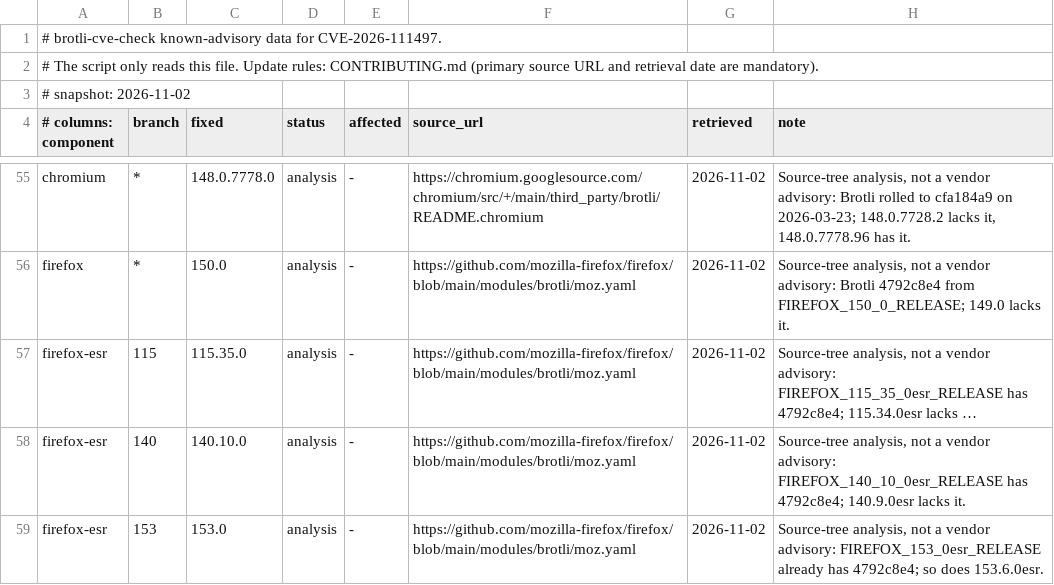
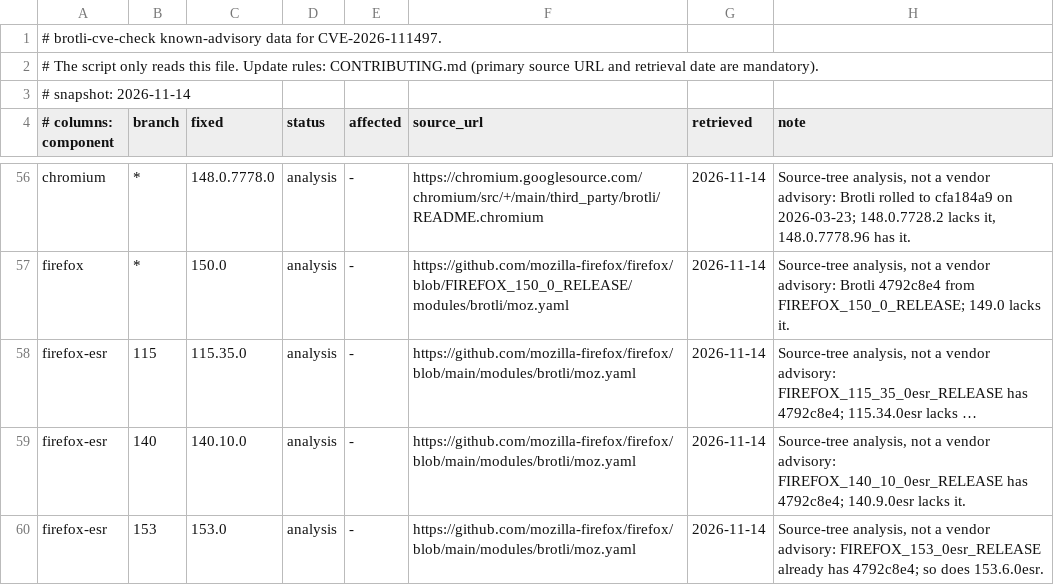
Before and after one commit to sakai-sktech/brotli-check, a TSV file: data/advisories.tsv, drawn as a sheet; only a part is shown, gaps mark what is left out; long unchanged cells end in …; addresses are those after the commit; the diff covers the shown part only; the diff names each change by its address in the sheet, - before the commit and + after, or states it on an @@ line.

```diff
--- a/data/advisories.tsv
+++ b/data/advisories.tsv
-A3 (# columns: component): # snapshot: 2026-11-02
+A3 (# columns: component): # snapshot: 2026-11-14
-G56:G60 (retrieved): 2026-11-02
+G56:G60 (retrieved): 2026-11-14
-F57 (source_url): https://github.com/mozilla-firefox/firefox/blob/main/modules/brotli/moz.yaml
+F57 (source_url): https://github.com/mozilla-firefox/firefox/blob/FIREFOX_150_0_RELEASE/modules/brotli/moz.yaml
```
Also changed, not shown: 1 added row and 59 edited cells elsewhere in this file, 2 other files.
